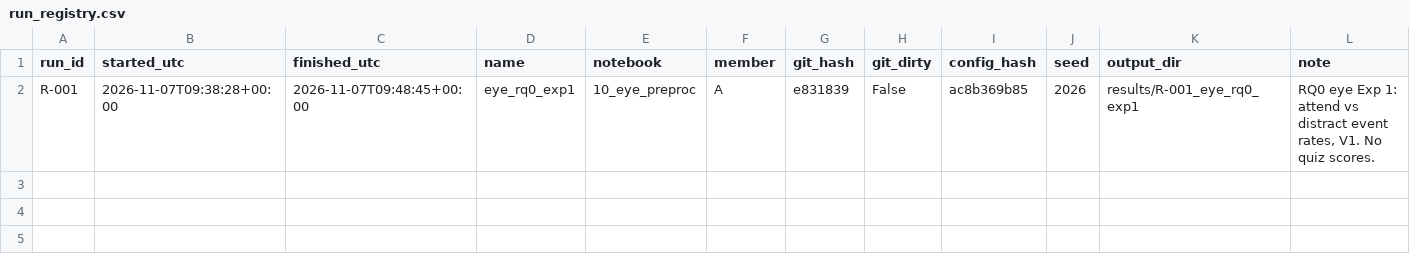
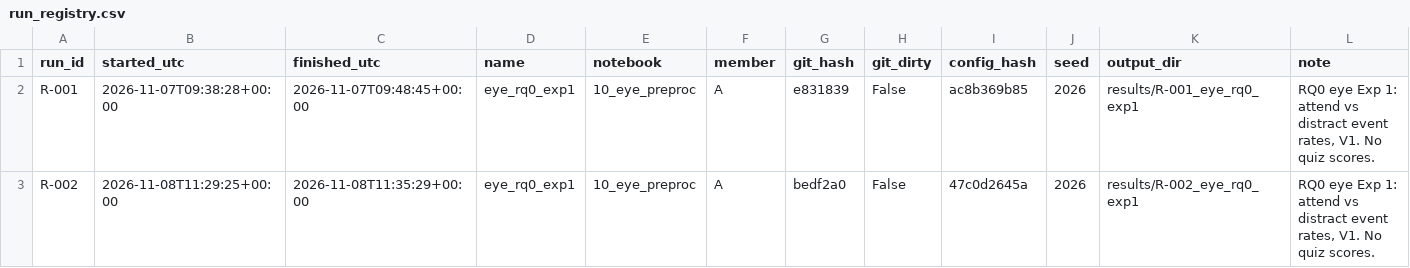
Before and after one commit to pbhatt0022/bbbd_mml, a CSV file: docs/run_registry.csv, drawn as a sheet.

Commit message:
R-002: RQ0 eye Exp 1, attend vs distract

```diff
--- a/docs/run_registry.csv
+++ b/docs/run_registry.csv
@@ -2 +2,2 @@ run_id,started_utc,finished_utc,name,notebook,member,git_hash,git_dirty,config_h
 R-001,2026-11-07T09:38:28+00:00,2026-11-07T09:48:45+00:00,eye_rq0_exp1,10_eye_preproc,A,e831839,False,ac8b369b85,2026,results/R-001_eye_rq0_exp1,"RQ0 eye Exp 1: attend vs distract event rates, V1. No quiz scores."
+R-002,2026-11-08T11:29:25+00:00,2026-11-08T11:35:29+00:00,eye_rq0_exp1,10_eye_preproc,A,bedf2a0,False,47c0d2645a,2026,results/R-002_eye_rq0_exp1,"RQ0 eye Exp 1: attend vs distract event rates, V1. No quiz scores."
```
Also changed, not shown: 4 other files.
